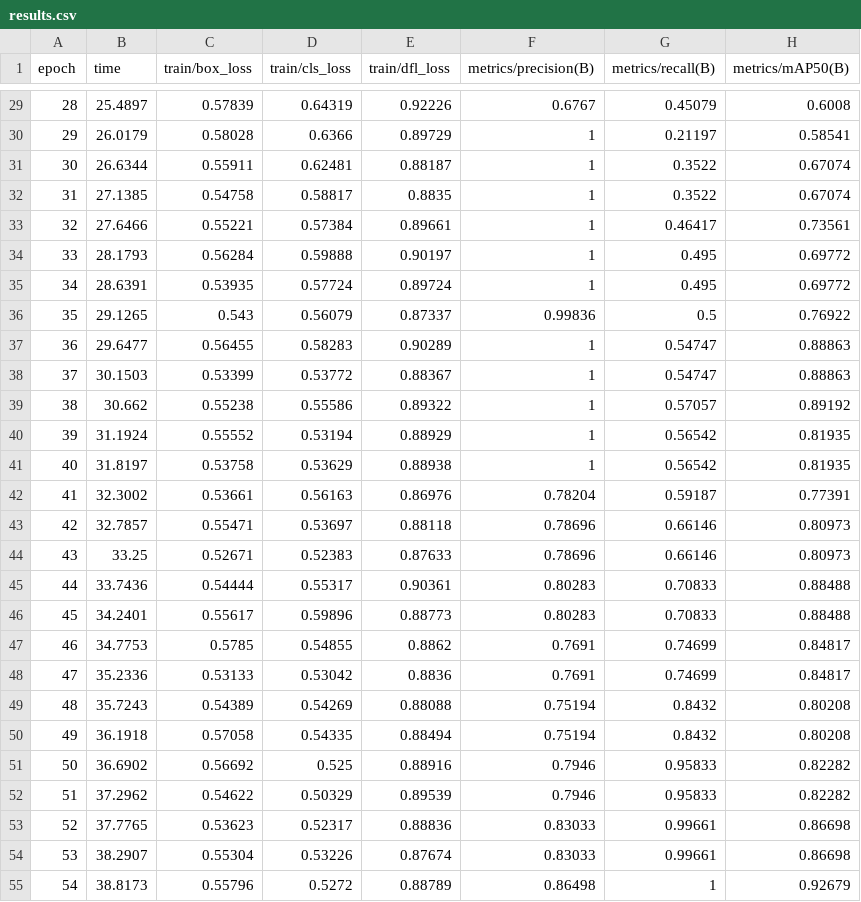
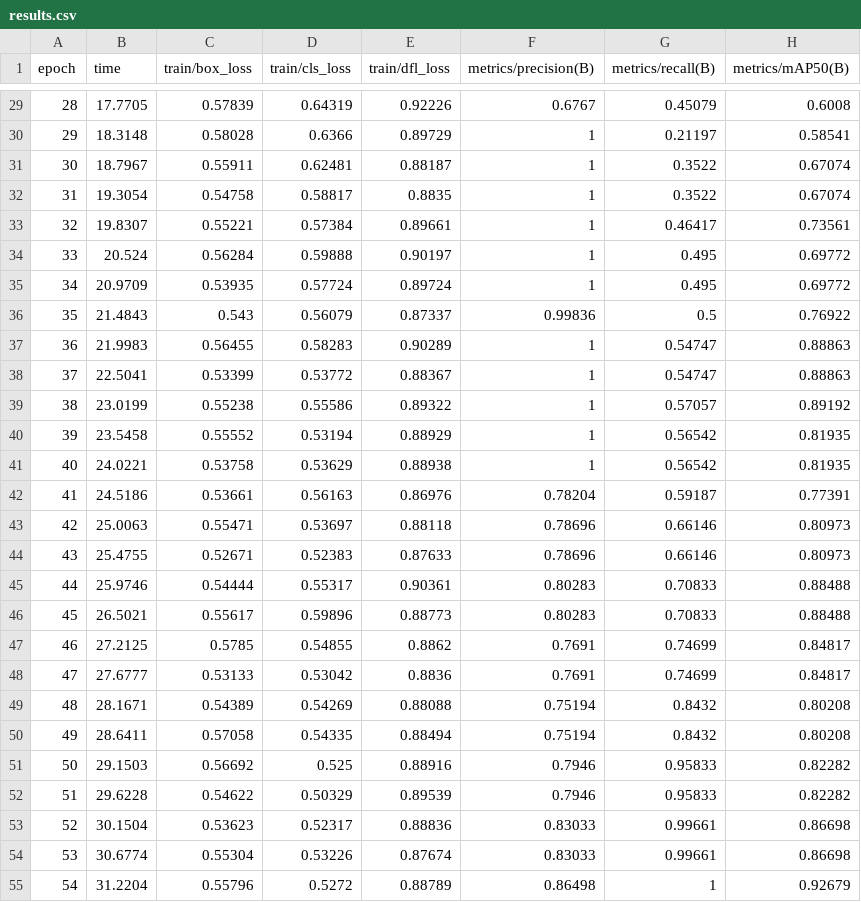
Before and after one commit to warreugent/Thesis_WDV, a CSV file: Models/Yolo/runs/apples/yolo11n_inst500/results.csv, drawn as a sheet; only a part is shown, gaps mark what is left out; the diff covers the shown part only; the diff names each change by its address in the sheet, - before the commit and + after, or states it on an @@ line.

```diff
--- a/Models/Yolo/runs/apples/yolo11n_inst500/results.csv
+++ b/Models/Yolo/runs/apples/yolo11n_inst500/results.csv
-B29 (time): 25.4897
+B29 (time): 17.7705
-B30 (time): 26.0179
+B30 (time): 18.3148
-B31 (time): 26.6344
+B31 (time): 18.7967
-B32 (time): 27.1385
+B32 (time): 19.3054
-B33 (time): 27.6466
+B33 (time): 19.8307
-B34 (time): 28.1793
+B34 (time): 20.524
-B35 (time): 28.6391
+B35 (time): 20.9709
-B36 (time): 29.1265
+B36 (time): 21.4843
-B37 (time): 29.6477
+B37 (time): 21.9983
-B38 (time): 30.1503
+B38 (time): 22.5041
-B39 (time): 30.662
+B39 (time): 23.0199
-B40 (time): 31.1924
+B40 (time): 23.5458
-B41 (time): 31.8197
+B41 (time): 24.0221
-B42 (time): 32.3002
+B42 (time): 24.5186
-B43 (time): 32.7857
+B43 (time): 25.0063
-B44 (time): 33.25
+B44 (time): 25.4755
-B45 (time): 33.7436
+B45 (time): 25.9746
-B46 (time): 34.2401
+B46 (time): 26.5021
-B47 (time): 34.7753
+B47 (time): 27.2125
-B48 (time): 35.2336
+B48 (time): 27.6777
-B49 (time): 35.7243
+B49 (time): 28.1671
-B50 (time): 36.1918
+B50 (time): 28.6411
-B51 (time): 36.6902
+B51 (time): 29.1503
-B52 (time): 37.2962
+B52 (time): 29.6228
-B53 (time): 37.7765
+B53 (time): 30.1504
-B54 (time): 38.2907
+B54 (time): 30.6774
-B55 (time): 38.8173
+B55 (time): 31.2204
```
Also changed, not shown: 73 edited cells elsewhere in this file, 37 other files.
